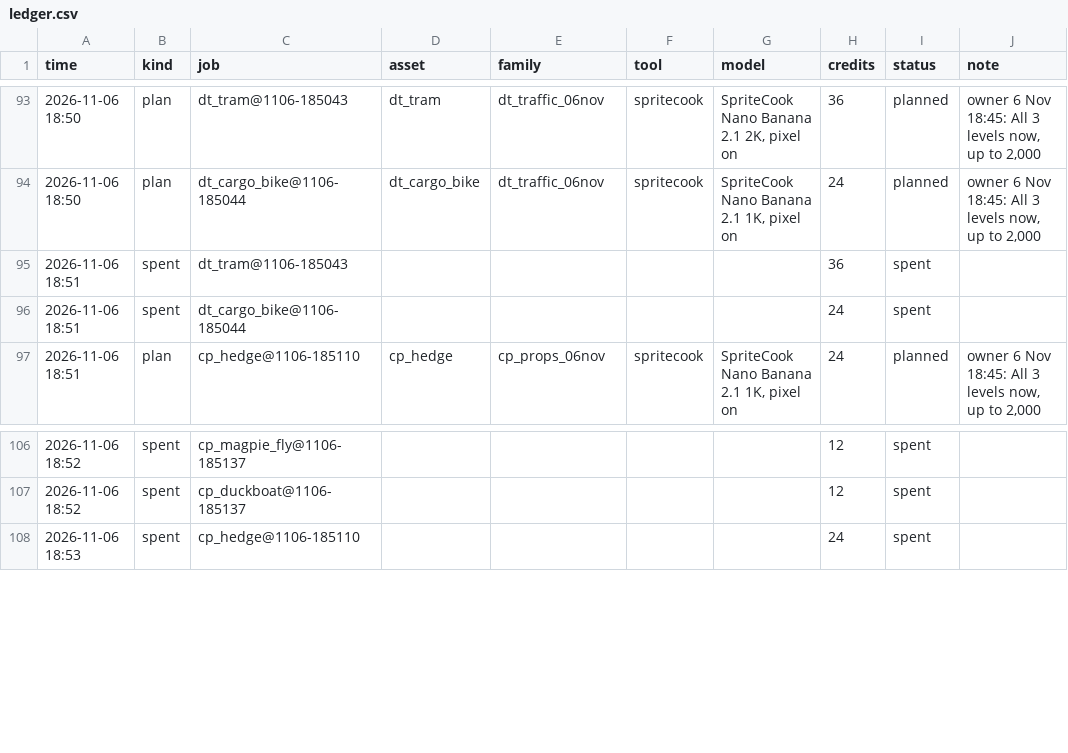
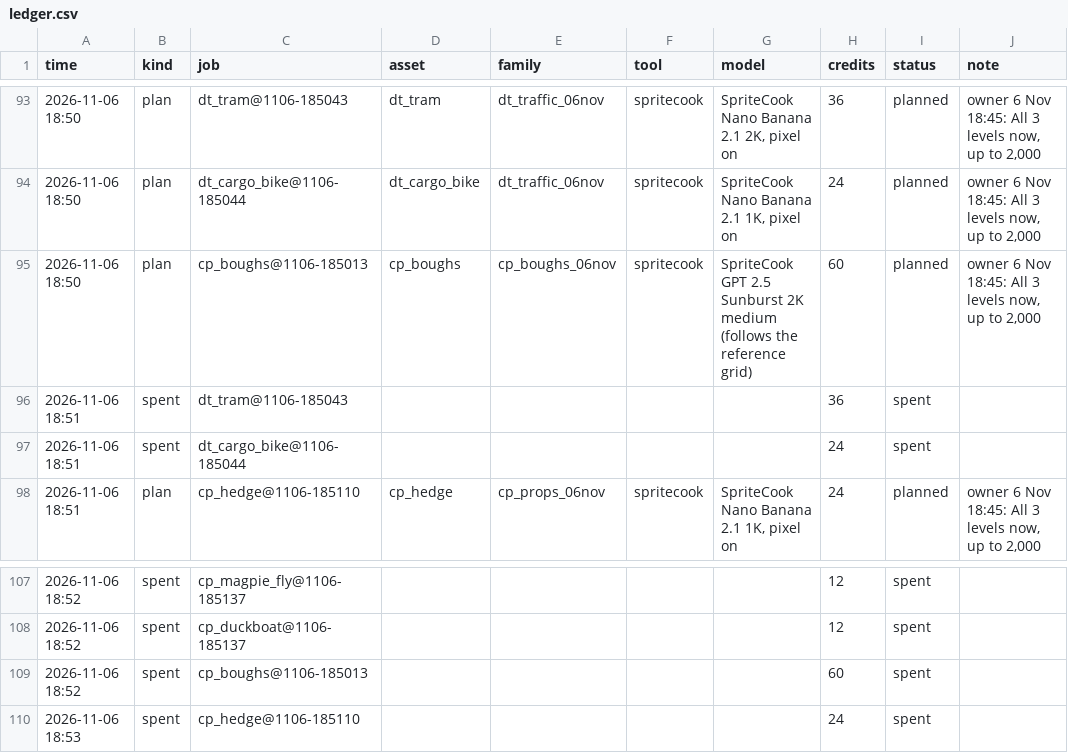
Before and after one commit to anatoliygromov/fetch, a CSV file: art/gen/ledger.csv, drawn as a sheet; only a part is shown, gaps mark what is left out.

```diff
--- a/art/gen/ledger.csv
+++ b/art/gen/ledger.csv
@@ -94,2 +94,3 @@ time,kind,job,asset,family,tool,model,credits,status,note
 2026-11-06 18:50,plan,dt_cargo_bike@1106-185044,dt_cargo_bike,dt_traffic_06nov,spritecook,"SpriteCook Nano Banana 2.1 1K, pixel on",24,planned,"owner 6 Nov 18:45: All 3 levels now, up to 2,000"
+2026-11-06 18:50,plan,cp_boughs@1106-185013,cp_boughs,cp_boughs_06nov,spritecook,SpriteCook GPT 2.5 Sunburst 2K medium (follows the reference grid),60,planned,"owner 6 Nov 18:45: All 3 levels now, up to 2,000"
 2026-11-06 18:51,spent,dt_tram@1106-185043,,,,,36,spent,
@@ -107,2 +108,3 @@ time,kind,job,asset,family,tool,model,credits,status,note
 2026-11-06 18:52,spent,cp_duckboat@1106-185137,,,,,12,spent,
+2026-11-06 18:52,spent,cp_boughs@1106-185013,,,,,60,spent,
 2026-11-06 18:53,spent,cp_hedge@1106-185110,,,,,24,spent,
```
Also changed, not shown: 1 other file.
